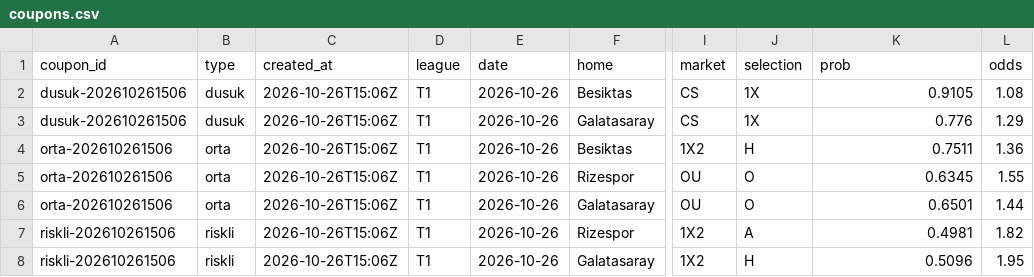
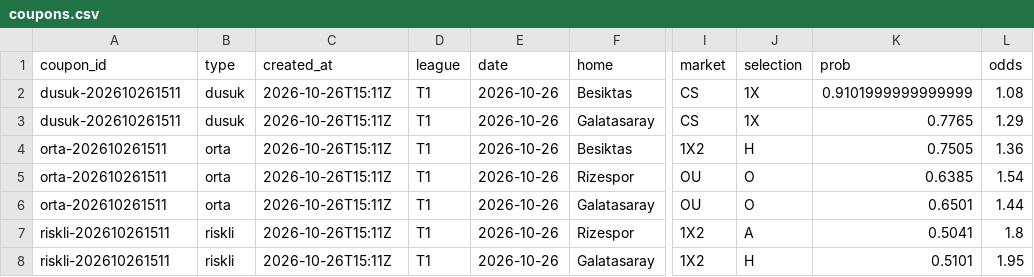
Before and after one commit to Tayips/IddiaTahmin, a CSV file: data/coupons.csv, drawn as a sheet; only a part is shown, gaps mark what is left out; the diff names each change by its address in the sheet, - before the commit and + after, or states it on an @@ line.

```diff
--- a/data/coupons.csv
+++ b/data/coupons.csv
-A2:A3 (coupon_id): dusuk-202610261506
+A2:A3 (coupon_id): dusuk-202610261511
-C2:C8 (created_at): 2026-10-26T15:06Z
+C2:C8 (created_at): 2026-10-26T15:11Z
-K2 (prob): 0.9105
+K2 (prob): 0.9101999999999999
-K3 (prob): 0.776
+K3 (prob): 0.7765
-A4:A6 (coupon_id): orta-202610261506
+A4:A6 (coupon_id): orta-202610261511
-K4 (prob): 0.7511
+K4 (prob): 0.7505
-K5 (prob): 0.6345
+K5 (prob): 0.6385
-L5 (odds): 1.55
+L5 (odds): 1.54
-A7:A8 (coupon_id): riskli-202610261506
+A7:A8 (coupon_id): riskli-202610261511
-K7 (prob): 0.4981
+K7 (prob): 0.5041
-L7 (odds): 1.82
+L7 (odds): 1.8
-K8 (prob): 0.5096
+K8 (prob): 0.5101
```
Also changed, not shown: data/predictions.csv, 3 other files.
